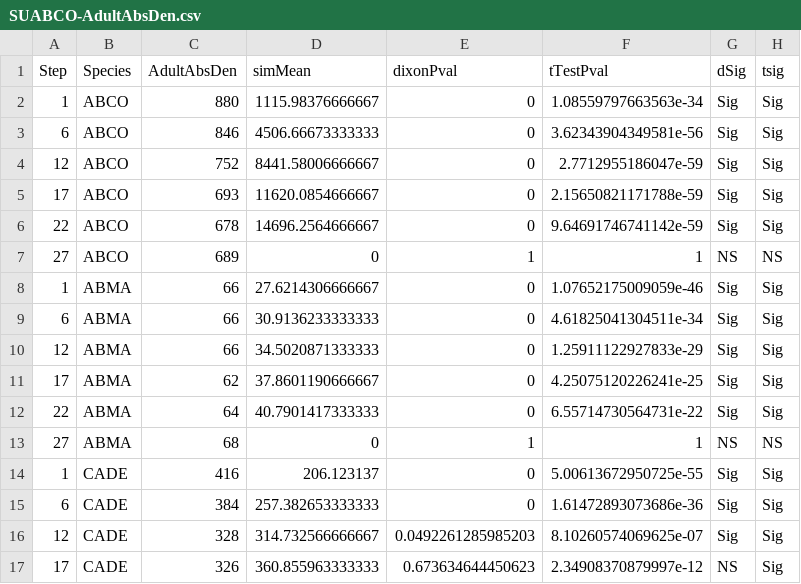
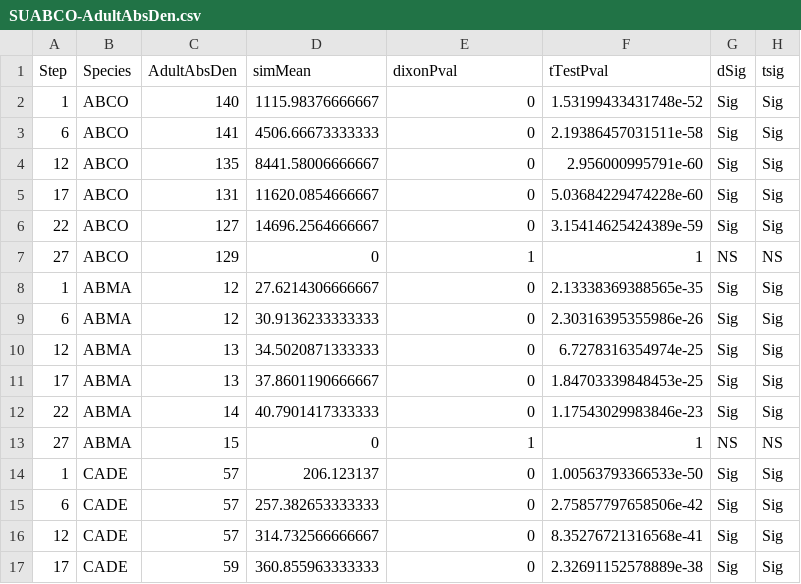
Before and after one commit to davis-research/SortieAnalysis, a CSV file: 112515-validation/outfiles/orig/means/SUABCO-AdultAbsDen.csv, drawn as a sheet; only a part is shown; the diff covers the shown part only.

```diff
--- a/112515-validation/outfiles/orig/means/SUABCO-AdultAbsDen.csv
+++ b/112515-validation/outfiles/orig/means/SUABCO-AdultAbsDen.csv
@@ -1,17 +1,17 @@
 "Step","Species","AdultAbsDen","simMean","dixonPval","tTestPval","dSig","tsig"
-1,"ABCO",880,1115.98376666667,0,1.08559797663563e-34,"Sig","Sig"
-6,"ABCO",846,4506.66673333333,0,3.62343904349581e-56,"Sig","Sig"
-12,"ABCO",752,8441.58006666667,0,2.7712955186047e-59,"Sig","Sig"
-17,"ABCO",693,11620.0854666667,0,2.15650821171788e-59,"Sig","Sig"
-22,"ABCO",678,14696.2564666667,0,9.64691746741142e-59,"Sig","Sig"
-27,"ABCO",689,0,1,1,"NS","NS"
-1,"ABMA",66,27.6214306666667,0,1.07652175009059e-46,"Sig","Sig"
-6,"ABMA",66,30.9136233333333,0,4.61825041304511e-34,"Sig","Sig"
-12,"ABMA",66,34.5020871333333,0,1.25911122927833e-29,"Sig","Sig"
-17,"ABMA",62,37.8601190666667,0,4.25075120226241e-25,"Sig","Sig"
-22,"ABMA",64,40.7901417333333,0,6.55714730564731e-22,"Sig","Sig"
-27,"ABMA",68,0,1,1,"NS","NS"
-1,"CADE",416,206.123137,0,5.00613672950725e-55,"Sig","Sig"
-6,"CADE",384,257.382653333333,0,1.61472893073686e-36,"Sig","Sig"
-12,"CADE",328,314.732566666667,0.0492261285985203,8.10260574069625e-07,"Sig","Sig"
-17,"CADE",326,360.855963333333,0.673634644450623,2.34908370879997e-12,"NS","Sig"
+1,"ABCO",140,1115.98376666667,0,1.53199433431748e-52,"Sig","Sig"
+6,"ABCO",141,4506.66673333333,0,2.19386457031511e-58,"Sig","Sig"
+12,"ABCO",135,8441.58006666667,0,2.956000995791e-60,"Sig","Sig"
+17,"ABCO",131,11620.0854666667,0,5.03684229474228e-60,"Sig","Sig"
+22,"ABCO",127,14696.2564666667,0,3.15414625424389e-59,"Sig","Sig"
+27,"ABCO",129,0,1,1,"NS","NS"
+1,"ABMA",12,27.6214306666667,0,2.13338369388565e-35,"Sig","Sig"
+6,"ABMA",12,30.9136233333333,0,2.30316395355986e-26,"Sig","Sig"
+12,"ABMA",13,34.5020871333333,0,6.7278316354974e-25,"Sig","Sig"
+17,"ABMA",13,37.8601190666667,0,1.84703339848453e-25,"Sig","Sig"
+22,"ABMA",14,40.7901417333333,0,1.17543029983846e-23,"Sig","Sig"
+27,"ABMA",15,0,1,1,"NS","NS"
+1,"CADE",57,206.123137,0,1.00563793366533e-50,"Sig","Sig"
+6,"CADE",57,257.382653333333,0,2.75857797658506e-42,"Sig","Sig"
+12,"CADE",57,314.732566666667,0,8.35276721316568e-41,"Sig","Sig"
+17,"CADE",59,360.855963333333,0,2.32691152578889e-38,"Sig","Sig"
```
Also changed, not shown: 18 edited cells elsewhere in this file, 112515-validation/outfiles/orig/093015-adultba.csv, 112515-validation/outfiles/orig/means/CCRPIPO-AdultAbsBA.csv, 13 other files.
